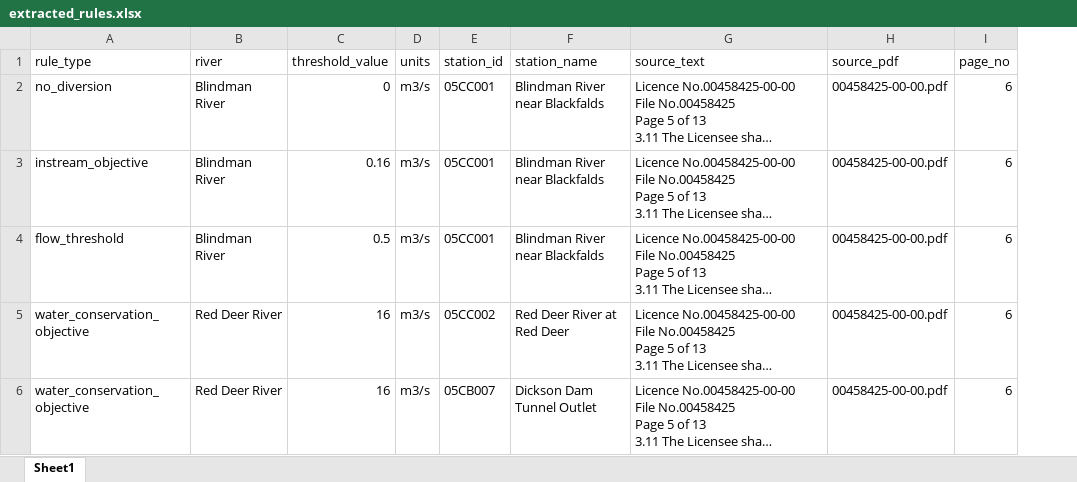
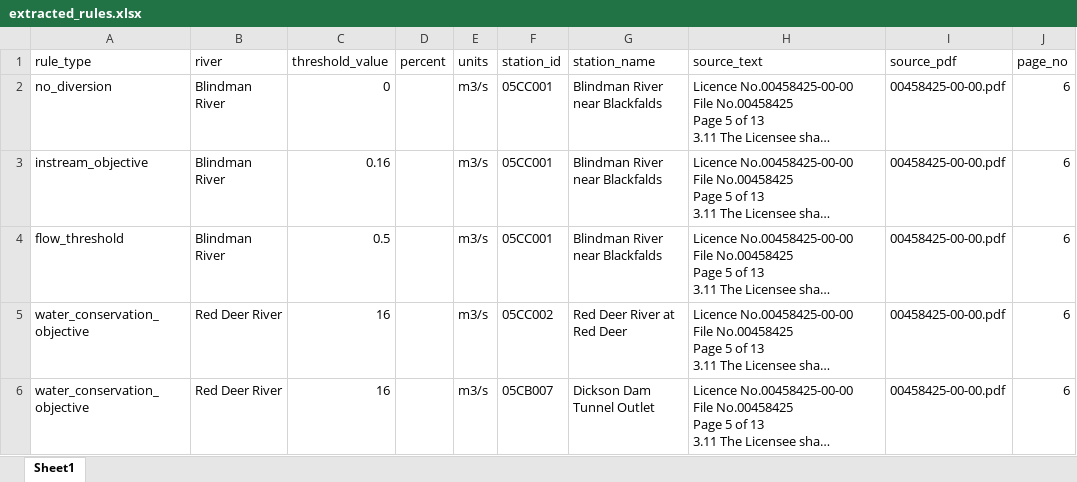
Before and after one commit to Lynzerne/Capstone-Dashboard, an Excel workbook: data/outputs/extracted_rules.xlsx, sheet Sheet1, drawn as a sheet; only a part is shown; long unchanged cells end in …; values as stored, in another font and other column widths than the file's, no borders; the diff covers the shown part only; the diff names each change by its address in the sheet, - before the commit and + after, or states it on an @@ line.

```diff
--- a/data/outputs/extracted_rules.xlsx (sheet Sheet1)
+++ b/data/outputs/extracted_rules.xlsx (sheet Sheet1)
+column D (percent), empty
```
Also changed, not shown: 2 added rows elsewhere in this sheet.
